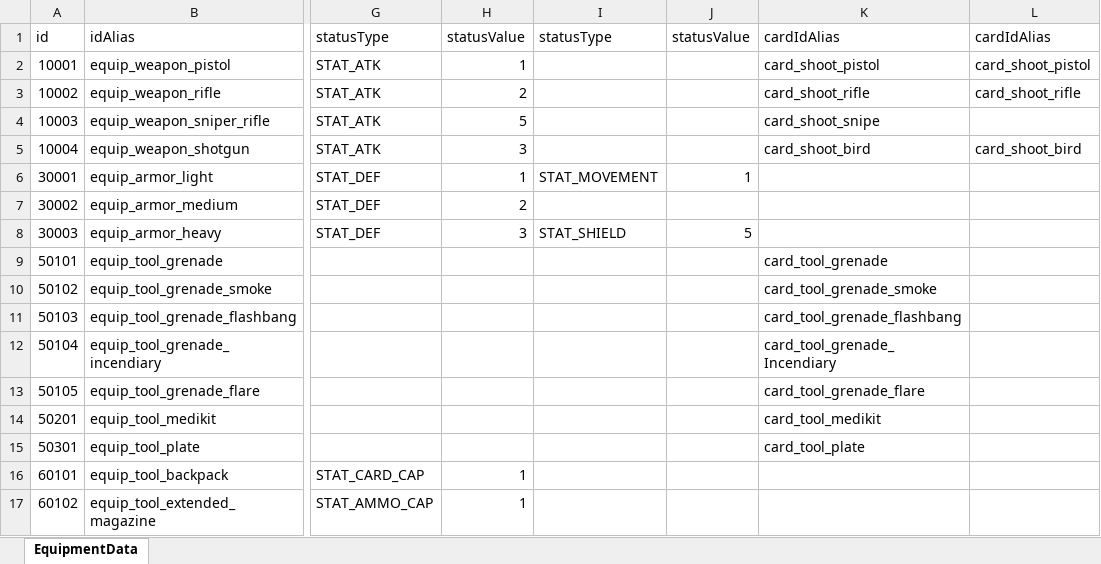
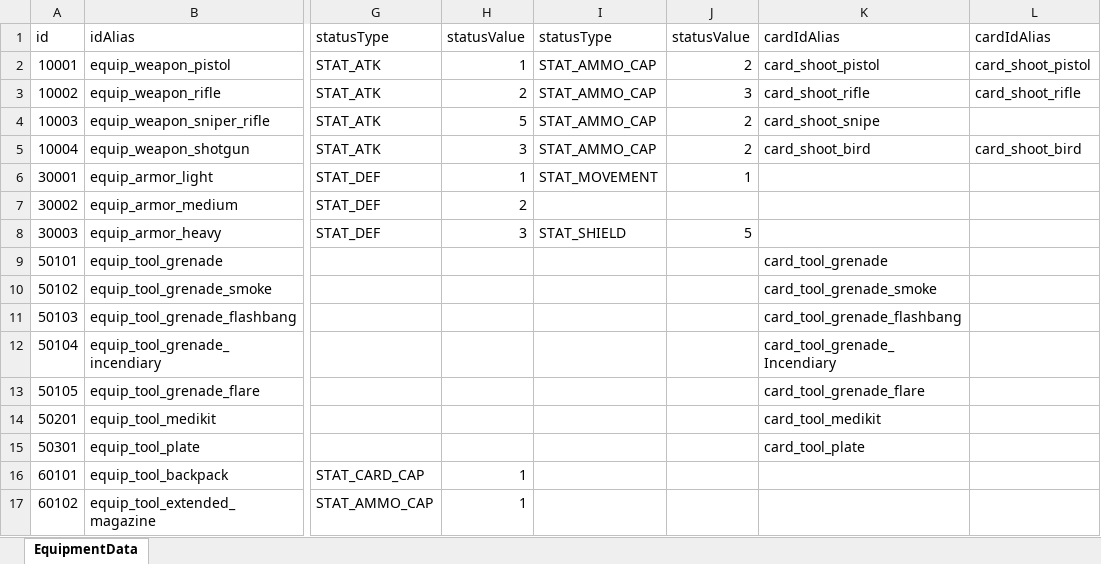
Before and after one commit to SpadeAce/CardGame, an Excel workbook: CardGameTable/Table/EquipmentDataTable.xlsx, sheet EquipmentData, drawn as a sheet; only a part is shown, gaps mark what is left out; values as stored, in another font and other column widths than the file's, no borders; the diff names each change by its address in the sheet, - before the commit and + after, or states it on an @@ line.

```diff
--- a/CardGameTable/Table/EquipmentDataTable.xlsx (sheet EquipmentData)
+++ b/CardGameTable/Table/EquipmentDataTable.xlsx (sheet EquipmentData)
-I2:I5: (empty)
+I2:I5: STAT_AMMO_CAP
-J2: (empty)
+J2: 2
-J3: (empty)
+J3: 3
-J4:J5: (empty)
+J4:J5: 2
```
Also changed, not shown: CardGameTable/Table/PawnDataTable.xlsx, CardGameTable/Table/TextDataTable.xlsx, 31 other files.
